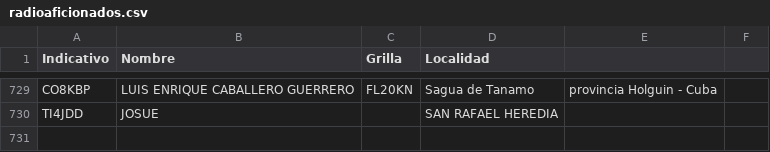
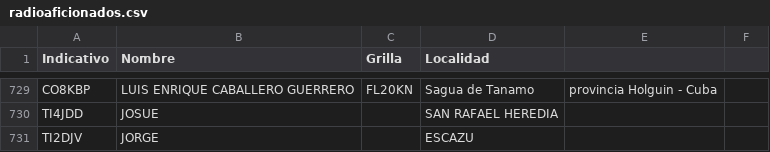
Before and after one commit to ti3wti/revista-matutina, a CSV file: data/radioaficionados.csv, drawn as a sheet; only a part is shown, gaps mark what is left out; the diff names each change by its address in the sheet, - before the commit and + after, or states it on an @@ line.

Commit message:
Agrega TI2DJV

```diff
--- a/data/radioaficionados.csv
+++ b/data/radioaficionados.csv
+row 731: TI2DJV | JORGE |  | ESCAZU
```
